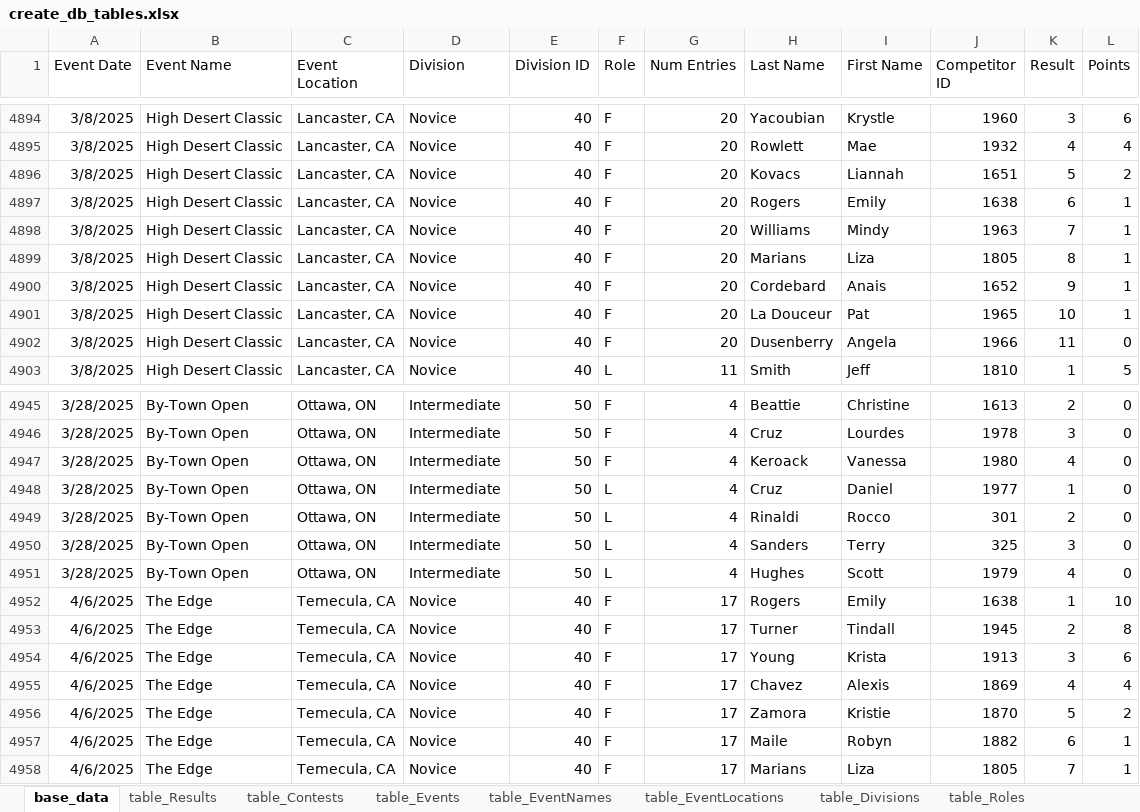
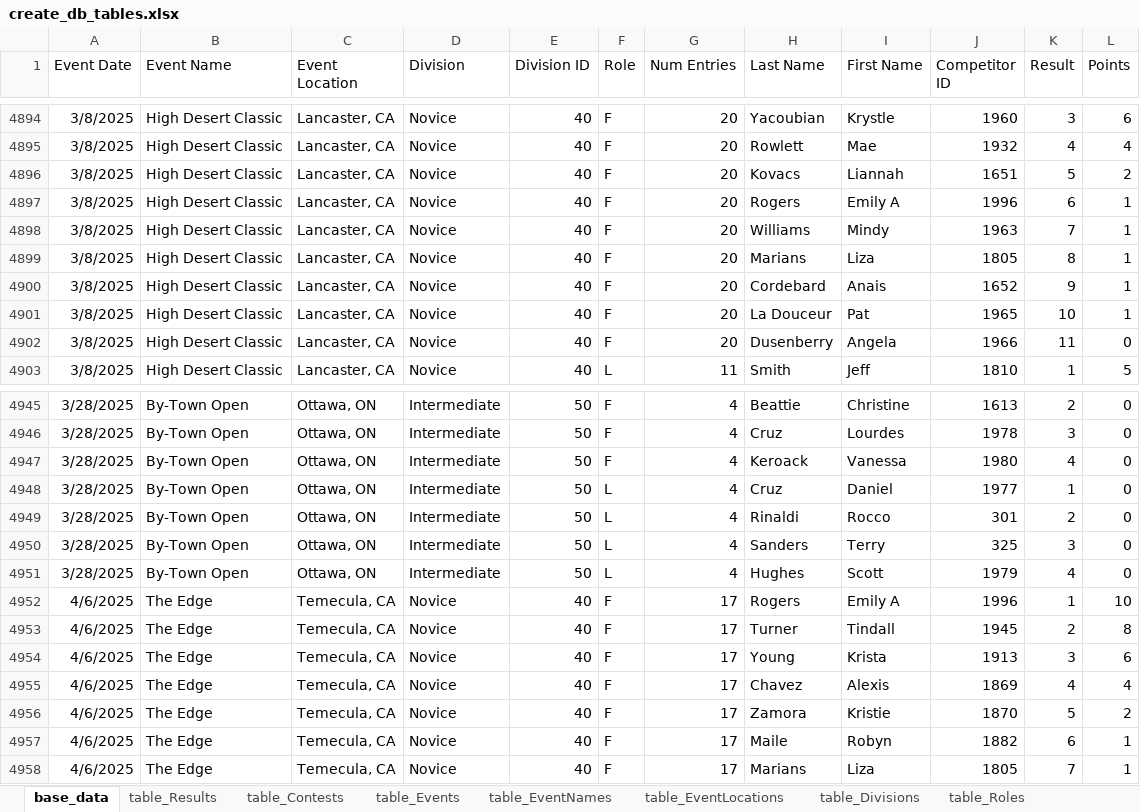
Before and after one commit to CTSTavarney/ctst-dev, an Excel workbook: create_db_tables/create_db_tables.xlsx, sheet base_data, drawn as a sheet; only a part is shown, gaps mark what is left out; values as stored, in another font and other column widths than the file's, no borders; table styles not drawn; the diff names each change by its address in the sheet, - before the commit and + after, or states it on an @@ line.

Commit message:
Contestant split
There are two Emily Rogers. Both formerly assigned to 1638. The 'newer' Emily is now 'Emily A' and assigned 1996.

```diff
--- a/create_db_tables/create_db_tables.xlsx (sheet base_data)
+++ b/create_db_tables/create_db_tables.xlsx (sheet base_data)
-I4897 (First Name): Emily
+I4897 (First Name): Emily A
-J4897 (Competitor ID): 1638
+J4897 (Competitor ID): 1996
-I4952 (First Name): Emily
+I4952 (First Name): Emily A
-J4952 (Competitor ID): 1638
+J4952 (Competitor ID): 1996
```
Also changed, not shown: sheet table_Competitors, sheet table_Results, 11 other files.
